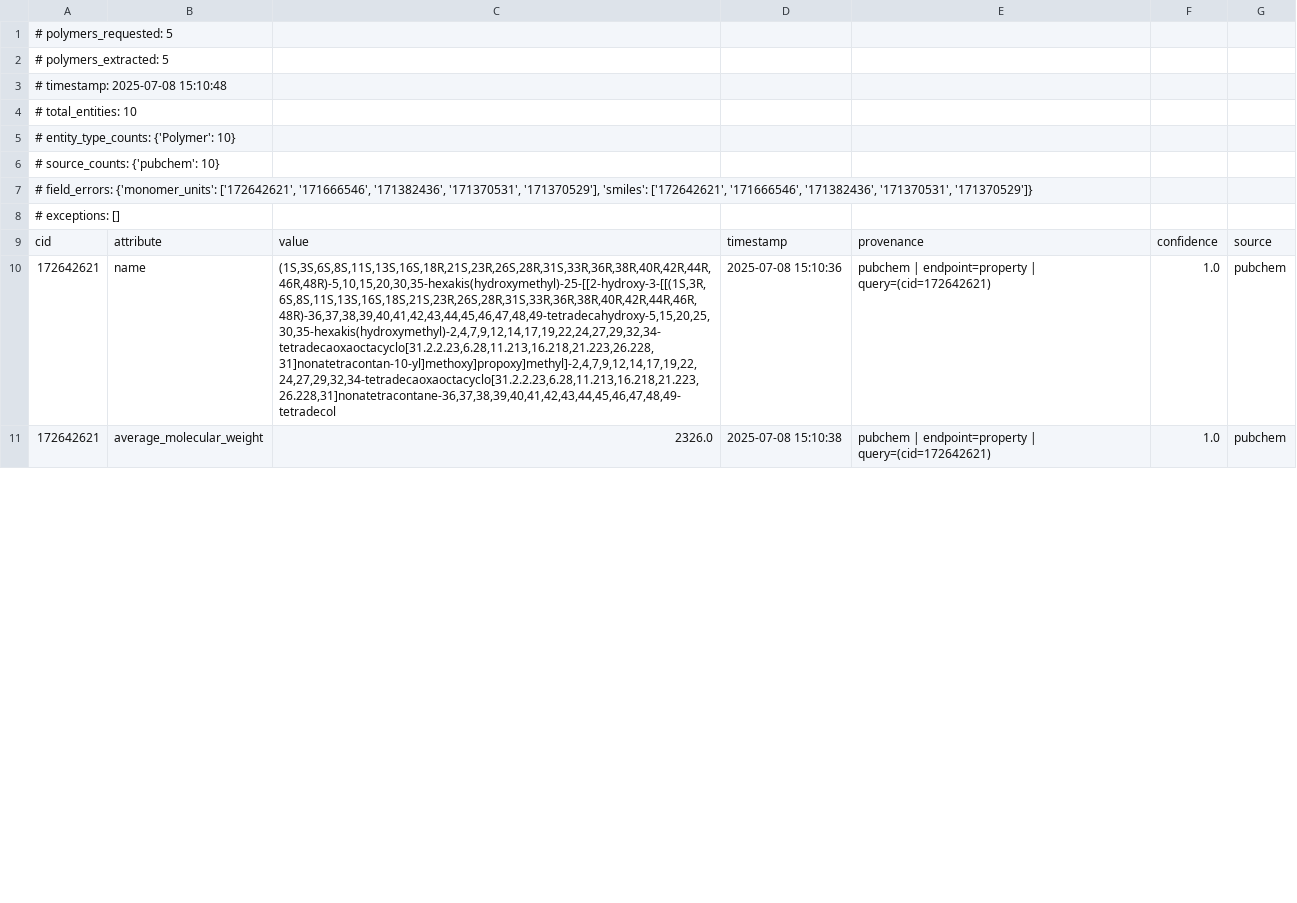
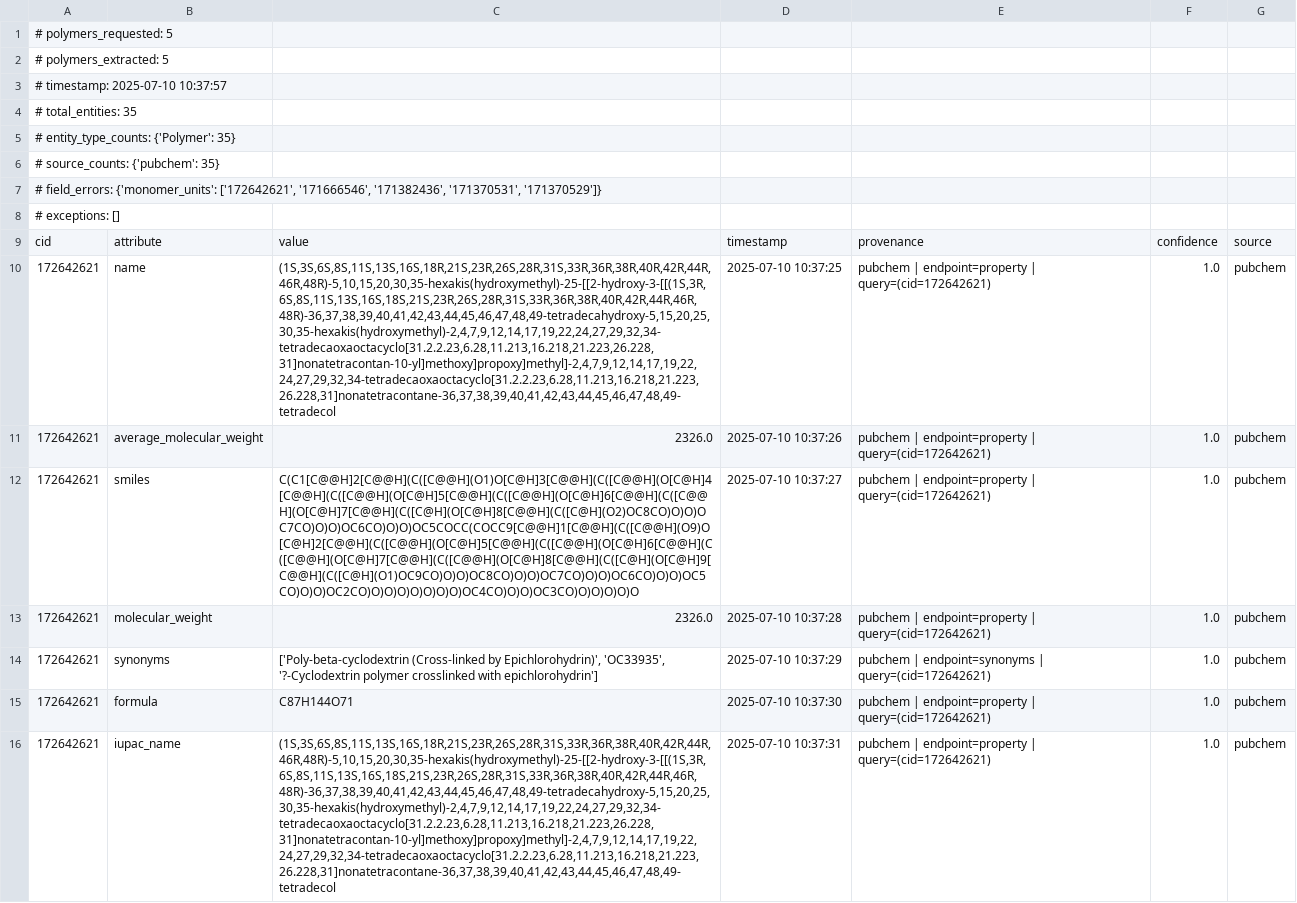
Before and after one commit to Nithya-Ramkumar/common_dictionary, a TSV file: data/outputs/chemistry/test_config1/entities.tsv, drawn as a sheet; only a part is shown; the diff covers the shown part only; the diff names each change by its address in the sheet, - before the commit and + after, or states it on an @@ line.

```diff
--- a/data/outputs/chemistry/test_config1/entities.tsv
+++ b/data/outputs/chemistry/test_config1/entities.tsv
-A3: # timestamp: 2025-07-08 15:10:48
+A3: # timestamp: 2025-07-10 10:37:57
-A4: # total_entities: 10
+A4: # total_entities: 35
-A5: # entity_type_counts: {'Polymer': 10}
+A5: # entity_type_counts: {'Polymer': 35}
-A6: # source_counts: {'pubchem': 10}
+A6: # source_counts: {'pubchem': 35}
-A7: …'171382436', '171370531', '171370529'], 'smiles': ['172642621', '171666546', '171382436', '171370531', '171370529']}
+A7: …'171382436', '171370531', '171370529']}
-D10: 2025-07-08 15:10:36
+D10: 2025-07-10 10:37:25
-D11: 2025-07-08 15:10:38
+D11: 2025-07-10 10:37:26
+row 12: 172642621 | smiles | C(C1[C@@H]2[C@@H](C([C@@H](O1)O[C@H]3[C@@H](C([C@@H](O[C@H]4[C@@H](C([C@@H](O[C@H]5[C@@H](C([C@@H](O[C@H]6[C@@H](C([C@@H](O[C@H]7[C@@H](C([C@H](O[C@H]8[C@@H](C([C@H](O2)OC8CO)O)O)OC7CO)O)O)OC6CO)O)O)OC5COCC(COCC9[C@@H]1[C@@H](C([C@@H](O9)O[C@H]2[C@@H](C([C@@H](O[C@H]5[C@@H](C([C@@H](O[C@H]6[C@@H](C([C@@H](O[C@H]7[C@@H](C([C@@H](O[C@H]8[C@@H](C([C@H](O[C@H]9[C@@H](C([C@H](O1)OC9CO)O)O)OC8CO)O)O)OC7CO)O)O)OC6CO)O)O)OC5CO)O)O)OC2CO)O)O)O)O)O)O)O)OC4CO)O)O)OC3CO)O)O)O)O)O | 2025-07-10 10:37:27 | pubchem | endpoint=property | query=(cid=172642621) | 1.0 | pubchem
+row 13: 172642621 | molecular_weight | 2326.0 | 2025-07-10 10:37:28 | pubchem | endpoint=property | query=(cid=172642621) | 1.0 | pubchem
+row 14: 172642621 | synonyms | ['Poly-beta-cyclodextrin (Cross-linked by Epichlorohydrin)', 'OC33935', '?-Cyclodextrin polymer crosslinked with epichlorohydrin'] | 2025-07-10 10:37:29 | pubchem | endpoint=synonyms | query=(cid=172642621) | 1.0 | pubchem
+row 15: 172642621 | formula | C87H144O71 | 2025-07-10 10:37:30 | pubchem | endpoint=property | query=(cid=172642621) | 1.0 | pubchem
+row 16: 172642621 | iupac_name | (1S,3S,6S,8S,11S,13S,16S,18R,21S,23R,26S,28R,31S,33R,36R,38R,40R,42R,44R,46R,48R)-5,10,15,20,30,35-hexakis(hydroxymethyl)-25-[[2-hydroxy-3-[[(1S,3R,6S,8S,11S,13S,16S,18S,21S,23R,26S,28R,31S,33R,36R,38R,40R,42R,44R,46R,48R)-36,37,38,39,40,41,42,43,44,45,46,47,48,49-tetradecahydroxy-5,15,20,25,30,35-hexakis(hydroxymethyl)-2,4,7,9,12,14,17,19,22,24,27,29,32,34-tetradecaoxaoctacyclo[31.2.2.23,6.28,11.213,16.218,21.223,26.228,31]nonatetracontan-10-yl]methoxy]propoxy]methyl]-2,4,7,9,12,14,17,19,22,24,27,29,32,34-tetradecaoxaoctacyclo[31.2.2.23,6.28,11.213,16.218,21.223,26.228,31]nonatetracontane-36,37,38,39,40,41,42,43,44,45,46,47,48,49-tetradecol | 2025-07-10 10:37:31 | pubchem | endpoint=property | query=(cid=172642621) | 1.0 | pubchem
```
Also changed, not shown: 20 added rows and 8 edited cells elsewhere in this file, data/outputs/chemistry/test_config1/entities.csv, 9 other files.
